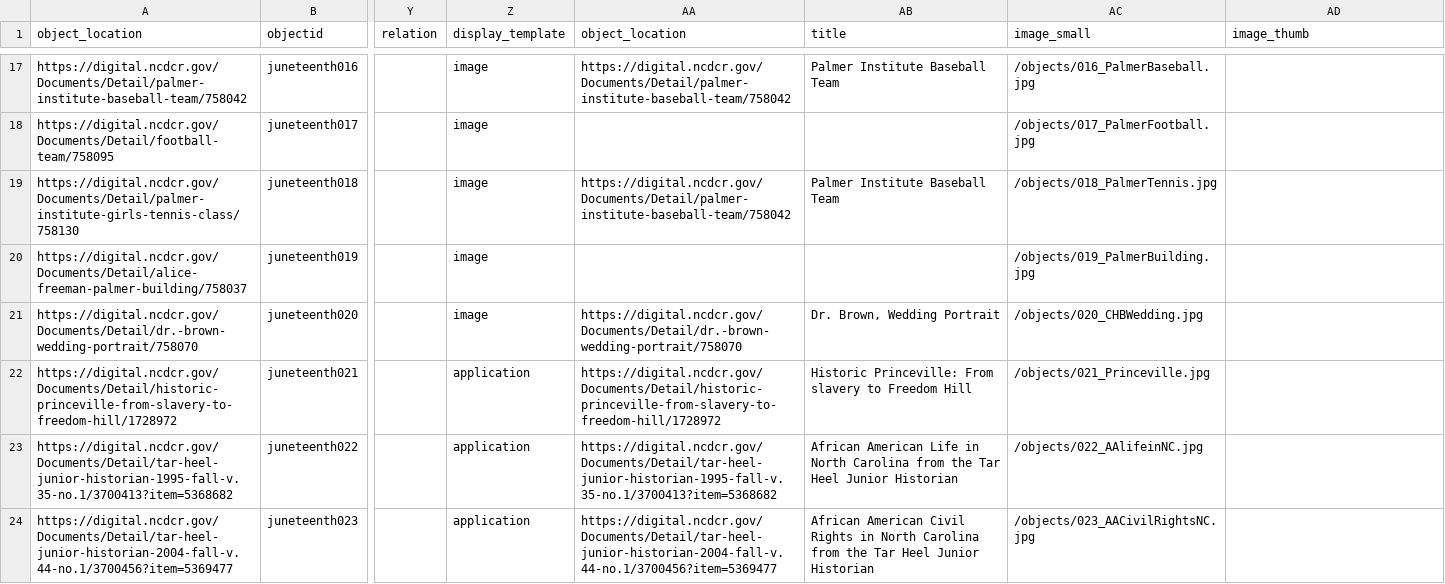
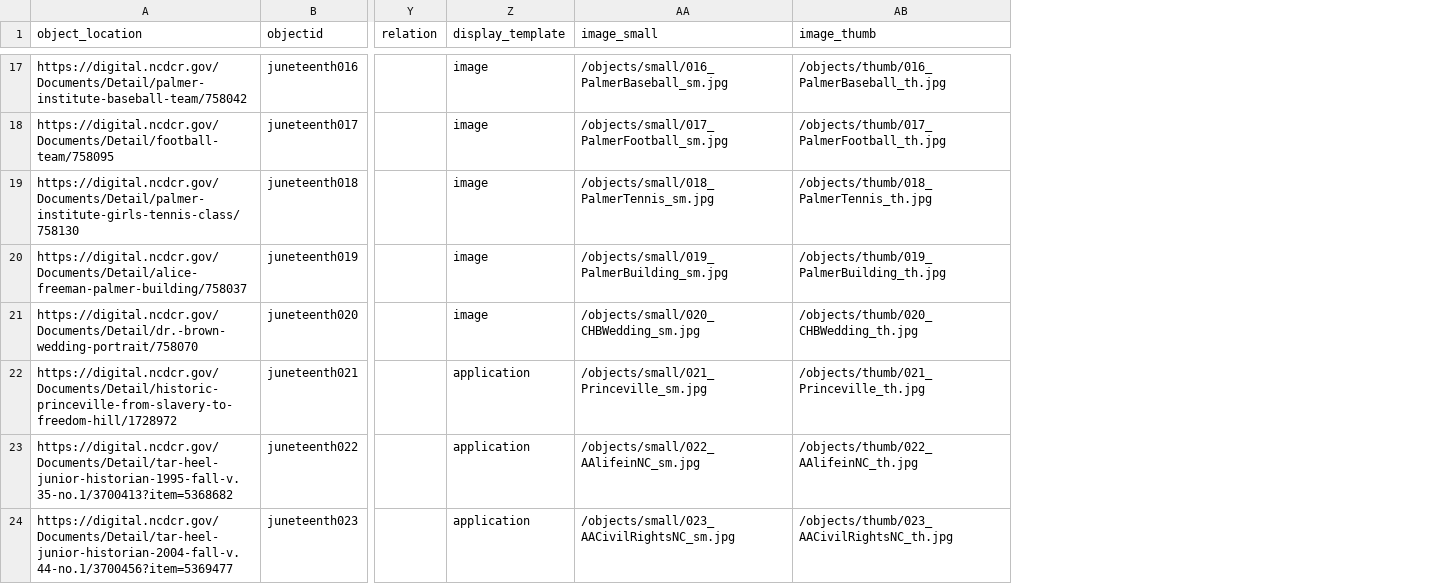
Before and after one commit to SLNC-DIMP/juneteenth, a CSV file: _data/juneteenth-metadata.csv, drawn as a sheet; only a part is shown, gaps mark what is left out; removed rows and columns are numbered as before the commit, all else as after; the diff covers the shown part only; the diff names each change by its address in the sheet, - before the commit and + after, or states it on an @@ line.

```diff
--- a/_data/juneteenth-metadata.csv
+++ b/_data/juneteenth-metadata.csv
-column AA (object_location), rows 17-24: https://digital.ncdcr.gov/Documents/Detail/palmer-institute-baseball-team/758042 |  | https://digital.ncdcr.gov/Documents/Detail/palmer-institute-baseball-team/758042 |  | https://digital.ncdcr.gov/Documents/Detail/dr.-brown-wedding-portrait/758070 | https://digital.ncdcr.gov/Documents/Detail/historic-princeville-from-slavery-to-freedom-hill/1728972 | https://digital.ncdcr.gov/Documents/Detail/tar-heel-junior-historian-1995-fall-v.35-no.1/3700413?item=5368682 | https://digital.ncdcr.gov/Documents/Detail/tar-heel-junior-historian-2004-fall-v.44-no.1/3700456?item=5369477
-column AB (title), rows 17-24: Palmer Institute Baseball Team |  | Palmer Institute Baseball Team |  | Dr. Brown, Wedding Portrait | Historic Princeville: From slavery to Freedom Hill | African American Life in North Carolina from the Tar Heel Junior Historian | African American Civil Rights in North Carolina from the Tar Heel Junior Historian
-AA17 (image_small): /objects/016_PalmerBaseball.jpg
+AA17 (image_small): /objects/small/016_PalmerBaseball_sm.jpg
-AB17 (image_thumb): (empty)
+AB17 (image_thumb): /objects/thumb/016_PalmerBaseball_th.jpg
-AA18 (image_small): /objects/017_PalmerFootball.jpg
+AA18 (image_small): /objects/small/017_PalmerFootball_sm.jpg
-AB18 (image_thumb): (empty)
+AB18 (image_thumb): /objects/thumb/017_PalmerFootball_th.jpg
-AA19 (image_small): /objects/018_PalmerTennis.jpg
+AA19 (image_small): /objects/small/018_PalmerTennis_sm.jpg
-AB19 (image_thumb): (empty)
+AB19 (image_thumb): /objects/thumb/018_PalmerTennis_th.jpg
-AA20 (image_small): /objects/019_PalmerBuilding.jpg
+AA20 (image_small): /objects/small/019_PalmerBuilding_sm.jpg
-AB20 (image_thumb): (empty)
+AB20 (image_thumb): /objects/thumb/019_PalmerBuilding_th.jpg
-AA21 (image_small): /objects/020_CHBWedding.jpg
+AA21 (image_small): /objects/small/020_CHBWedding_sm.jpg
-AB21 (image_thumb): (empty)
+AB21 (image_thumb): /objects/thumb/020_CHBWedding_th.jpg
-AA22 (image_small): /objects/021_Princeville.jpg
+AA22 (image_small): /objects/small/021_Princeville_sm.jpg
-AB22 (image_thumb): (empty)
+AB22 (image_thumb): /objects/thumb/021_Princeville_th.jpg
-AA23 (image_small): /objects/022_AAlifeinNC.jpg
+AA23 (image_small): /objects/small/022_AAlifeinNC_sm.jpg
-AB23 (image_thumb): (empty)
+AB23 (image_thumb): /objects/thumb/022_AAlifeinNC_th.jpg
-AA24 (image_small): /objects/023_AACivilRightsNC.jpg
+AA24 (image_small): /objects/small/023_AACivilRightsNC_sm.jpg
-AB24 (image_thumb): (empty)
+AB24 (image_thumb): /objects/thumb/023_AACivilRightsNC_th.jpg
```
Also changed, not shown: 130 edited cells elsewhere in this file.
